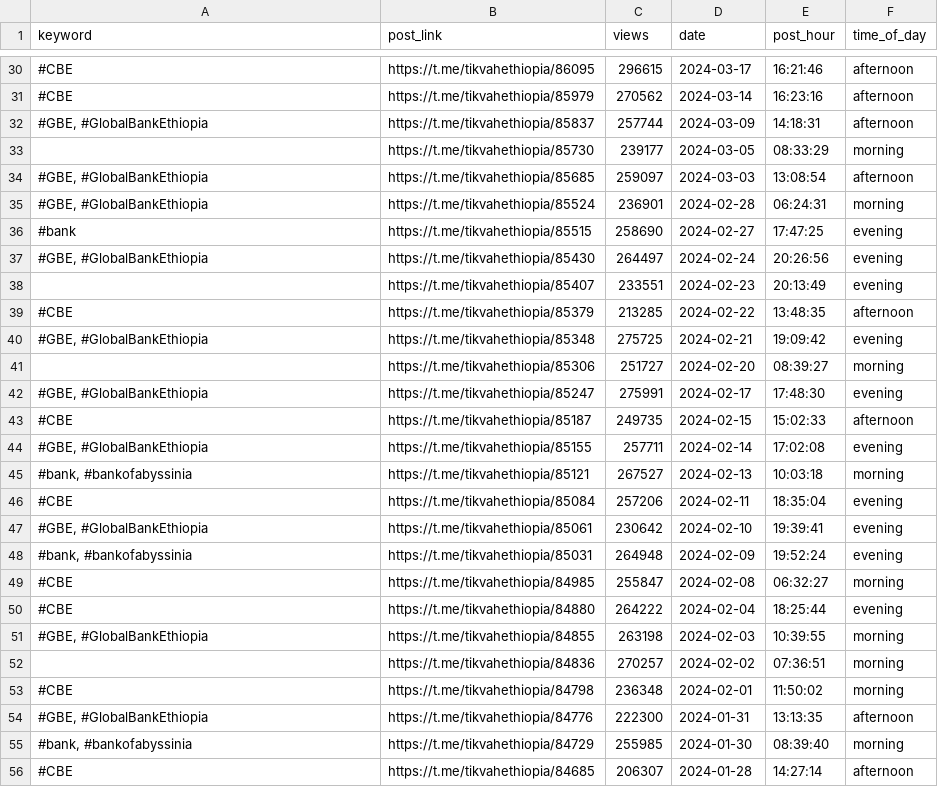
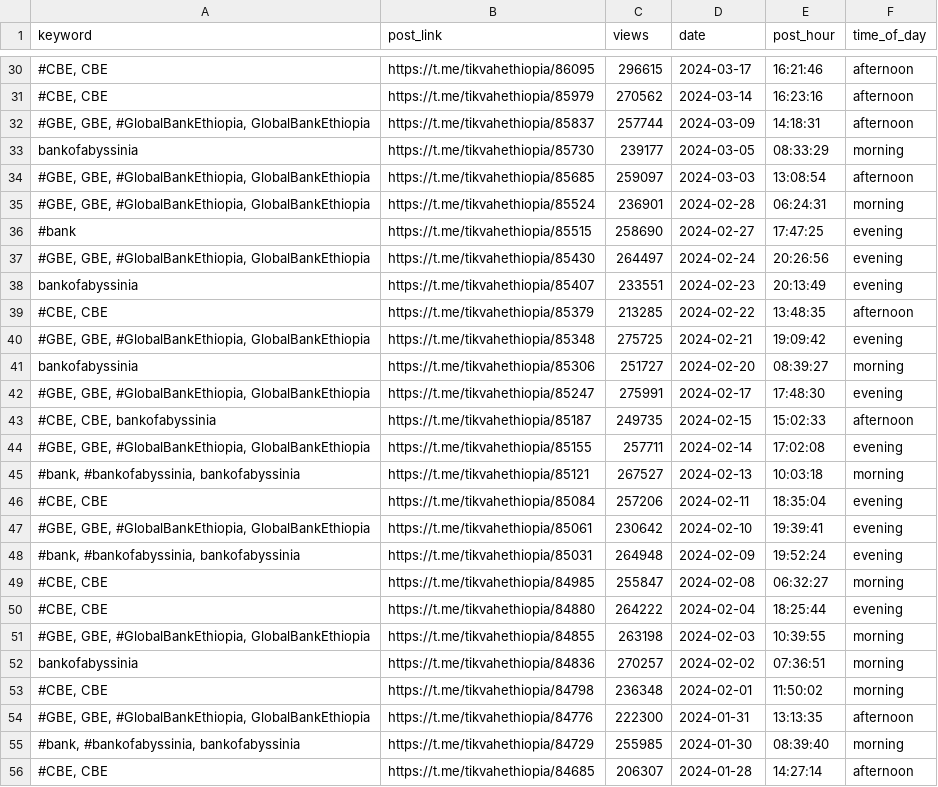
Before and after one commit to matidesalegn/Marketing-Analytics, a CSV file: data/filtered_telegram_data.csv, drawn as a sheet; only a part is shown, gaps mark what is left out; the diff covers the shown part only.

```diff
--- a/data/filtered_telegram_data.csv
+++ b/data/filtered_telegram_data.csv
@@ -30,27 +30,27 @@ keyword,post_link,views,date,post_hour,time_of_day
-#CBE,https://t.me/tikvahethiopia/86095,296615,2024-03-17,16:21:46,afternoon
-#CBE,https://t.me/tikvahethiopia/85979,270562,2024-03-14,16:23:16,afternoon
-"#GBE, #GlobalBankEthiopia",https://t.me/tikvahethiopia/85837,257744,2024-03-09,14:18:31,afternoon
-,https://t.me/tikvahethiopia/85730,239177,2024-03-05,08:33:29,morning
-"#GBE, #GlobalBankEthiopia",https://t.me/tikvahethiopia/85685,259097,2024-03-03,13:08:54,afternoon
-"#GBE, #GlobalBankEthiopia",https://t.me/tikvahethiopia/85524,236901,2024-02-28,06:24:31,morning
+"#CBE, CBE",https://t.me/tikvahethiopia/86095,296615,2024-03-17,16:21:46,afternoon
+"#CBE, CBE",https://t.me/tikvahethiopia/85979,270562,2024-03-14,16:23:16,afternoon
+"#GBE, GBE, #GlobalBankEthiopia, GlobalBankEthiopia",https://t.me/tikvahethiopia/85837,257744,2024-03-09,14:18:31,afternoon
+bankofabyssinia,https://t.me/tikvahethiopia/85730,239177,2024-03-05,08:33:29,morning
+"#GBE, GBE, #GlobalBankEthiopia, GlobalBankEthiopia",https://t.me/tikvahethiopia/85685,259097,2024-03-03,13:08:54,afternoon
+"#GBE, GBE, #GlobalBankEthiopia, GlobalBankEthiopia",https://t.me/tikvahethiopia/85524,236901,2024-02-28,06:24:31,morning
 #bank,https://t.me/tikvahethiopia/85515,258690,2024-02-27,17:47:25,evening
-"#GBE, #GlobalBankEthiopia",https://t.me/tikvahethiopia/85430,264497,2024-02-24,20:26:56,evening
-,https://t.me/tikvahethiopia/85407,233551,2024-02-23,20:13:49,evening
-#CBE,https://t.me/tikvahethiopia/85379,213285,2024-02-22,13:48:35,afternoon
-"#GBE, #GlobalBankEthiopia",https://t.me/tikvahethiopia/85348,275725,2024-02-21,19:09:42,evening
-,https://t.me/tikvahethiopia/85306,251727,2024-02-20,08:39:27,morning
-"#GBE, #GlobalBankEthiopia",https://t.me/tikvahethiopia/85247,275991,2024-02-17,17:48:30,evening
-#CBE,https://t.me/tikvahethiopia/85187,249735,2024-02-15,15:02:33,afternoon
-"#GBE, #GlobalBankEthiopia",https://t.me/tikvahethiopia/85155,257711,2024-02-14,17:02:08,evening
-"#bank, #bankofabyssinia",https://t.me/tikvahethiopia/85121,267527,2024-02-13,10:03:18,morning
-#CBE,https://t.me/tikvahethiopia/85084,257206,2024-02-11,18:35:04,evening
-"#GBE, #GlobalBankEthiopia",https://t.me/tikvahethiopia/85061,230642,2024-02-10,19:39:41,evening
-"#bank, #bankofabyssinia",https://t.me/tikvahethiopia/85031,264948,2024-02-09,19:52:24,evening
-#CBE,https://t.me/tikvahethiopia/84985,255847,2024-02-08,06:32:27,morning
-#CBE,https://t.me/tikvahethiopia/84880,264222,2024-02-04,18:25:44,evening
-"#GBE, #GlobalBankEthiopia",https://t.me/tikvahethiopia/84855,263198,2024-02-03,10:39:55,morning
-,https://t.me/tikvahethiopia/84836,270257,2024-02-02,07:36:51,morning
-#CBE,https://t.me/tikvahethiopia/84798,236348,2024-02-01,11:50:02,morning
-"#GBE, #GlobalBankEthiopia",https://t.me/tikvahethiopia/84776,222300,2024-01-31,13:13:35,afternoon
-"#bank, #bankofabyssinia",https://t.me/tikvahethiopia/84729,255985,2024-01-30,08:39:40,morning
-#CBE,https://t.me/tikvahethiopia/84685,206307,2024-01-28,14:27:14,afternoon
+"#GBE, GBE, #GlobalBankEthiopia, GlobalBankEthiopia",https://t.me/tikvahethiopia/85430,264497,2024-02-24,20:26:56,evening
+bankofabyssinia,https://t.me/tikvahethiopia/85407,233551,2024-02-23,20:13:49,evening
+"#CBE, CBE",https://t.me/tikvahethiopia/85379,213285,2024-02-22,13:48:35,afternoon
+"#GBE, GBE, #GlobalBankEthiopia, GlobalBankEthiopia",https://t.me/tikvahethiopia/85348,275725,2024-02-21,19:09:42,evening
+bankofabyssinia,https://t.me/tikvahethiopia/85306,251727,2024-02-20,08:39:27,morning
+"#GBE, GBE, #GlobalBankEthiopia, GlobalBankEthiopia",https://t.me/tikvahethiopia/85247,275991,2024-02-17,17:48:30,evening
+"#CBE, CBE, bankofabyssinia",https://t.me/tikvahethiopia/85187,249735,2024-02-15,15:02:33,afternoon
+"#GBE, GBE, #GlobalBankEthiopia, GlobalBankEthiopia",https://t.me/tikvahethiopia/85155,257711,2024-02-14,17:02:08,evening
+"#bank, #bankofabyssinia, bankofabyssinia",https://t.me/tikvahethiopia/85121,267527,2024-02-13,10:03:18,morning
+"#CBE, CBE",https://t.me/tikvahethiopia/85084,257206,2024-02-11,18:35:04,evening
+"#GBE, GBE, #GlobalBankEthiopia, GlobalBankEthiopia",https://t.me/tikvahethiopia/85061,230642,2024-02-10,19:39:41,evening
+"#bank, #bankofabyssinia, bankofabyssinia",https://t.me/tikvahethiopia/85031,264948,2024-02-09,19:52:24,evening
+"#CBE, CBE",https://t.me/tikvahethiopia/84985,255847,2024-02-08,06:32:27,morning
+"#CBE, CBE",https://t.me/tikvahethiopia/84880,264222,2024-02-04,18:25:44,evening
+"#GBE, GBE, #GlobalBankEthiopia, GlobalBankEthiopia",https://t.me/tikvahethiopia/84855,263198,2024-02-03,10:39:55,morning
+bankofabyssinia,https://t.me/tikvahethiopia/84836,270257,2024-02-02,07:36:51,morning
+"#CBE, CBE",https://t.me/tikvahethiopia/84798,236348,2024-02-01,11:50:02,morning
+"#GBE, GBE, #GlobalBankEthiopia, GlobalBankEthiopia",https://t.me/tikvahethiopia/84776,222300,2024-01-31,13:13:35,afternoon
+"#bank, #bankofabyssinia, bankofabyssinia",https://t.me/tikvahethiopia/84729,255985,2024-01-30,08:39:40,morning
+"#CBE, CBE",https://t.me/tikvahethiopia/84685,206307,2024-01-28,14:27:14,afternoon
```
Also changed, not shown: 172 edited cells elsewhere in this file, data/google_play_reviews.csv, 11 other files.
